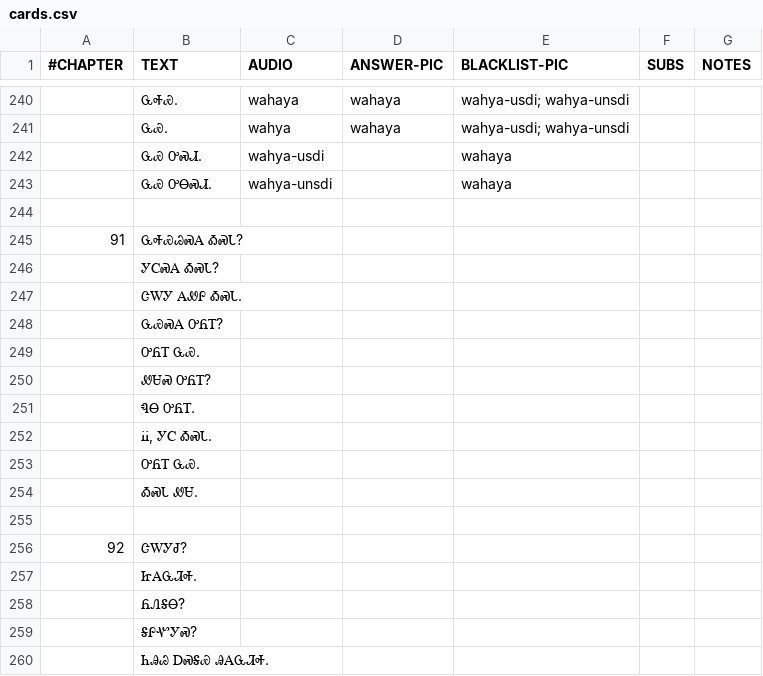
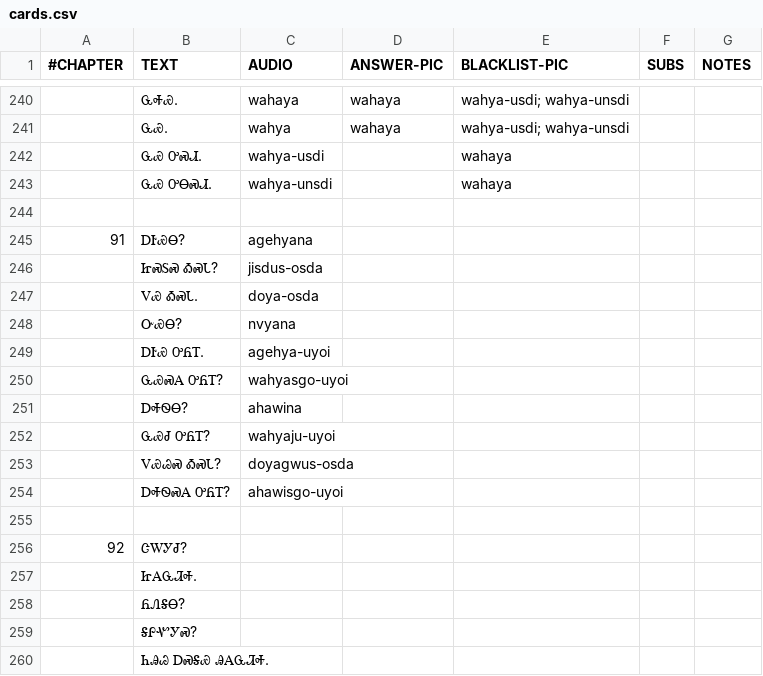
Before and after one commit to CherokeeLanguage/cll1-gdx, a CSV file: cll2ev1-gdx/android/assets/card-data/cards.csv, drawn as a sheet; only a part is shown, gaps mark what is left out.

Commit message:
1.22 - Chapter 9 - Additional vocabulary

```diff
--- a/cll2ev1-gdx/android/assets/card-data/cards.csv
+++ b/cll2ev1-gdx/android/assets/card-data/cards.csv
@@ -244,12 +244,12 @@
 						
-91	ᏩᎭᏯᏊᏍᎪ ᎣᏍᏓ?					
-	ᎩᏟᏍᎪ ᎣᏍᏓ?					
-	ᏣᎳᎩ ᎪᏪᎵ ᎣᏍᏓ.					
-	ᏩᏯᏍᎪ ᎤᏲᎢ?					
-	ᎤᏲᎢ ᏩᏯ.					
-	ᏪᏌᏍ ᎤᏲᎢ?					
-	ᏄᎾ ᎤᏲᎢ.					
-	ᎥᎥ, ᎩᏟ ᎣᏍᏓ.					
-	ᎤᏲᎢ ᏩᏯ.					
-	ᎣᏍᏓ ᏪᏌ.					
+91	ᎠᎨᏯᎾ?	agehyana				
+	ᏥᏍᏚᏍ ᎣᏍᏓ?	jisdus-osda				
+	ᏙᏯ ᎣᏍᏓ.	doya-osda				
+	ᏅᏯᎾ?	nvyana				
+	ᎠᎨᏯ ᎤᏲᎢ.	agehya-uyoi				
+	ᏩᏯᏍᎪ ᎤᏲᎢ?	wahyasgo-uyoi				
+	ᎠᎭᏫᎾ?	ahawina				
+	ᏩᏯᏧ ᎤᏲᎢ?	wahyaju-uyoi				
+	ᏙᏯᏊᏍ ᎣᏍᏓ?	doyagwus-osda				
+	ᎠᎭᏫᏍᎪ ᎤᏲᎢ?	ahawisgo-uyoi				
 						
```
Also changed, not shown: 51 other files.
